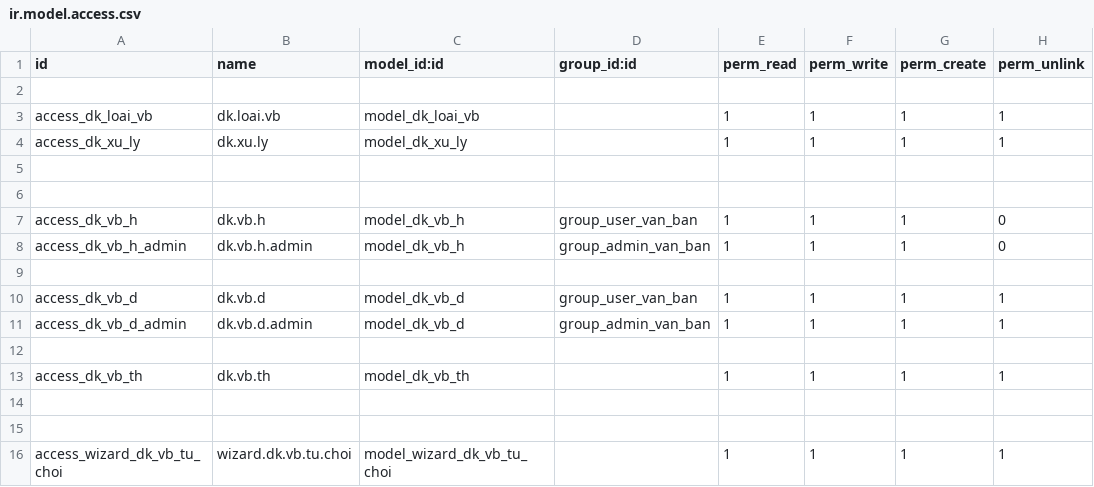
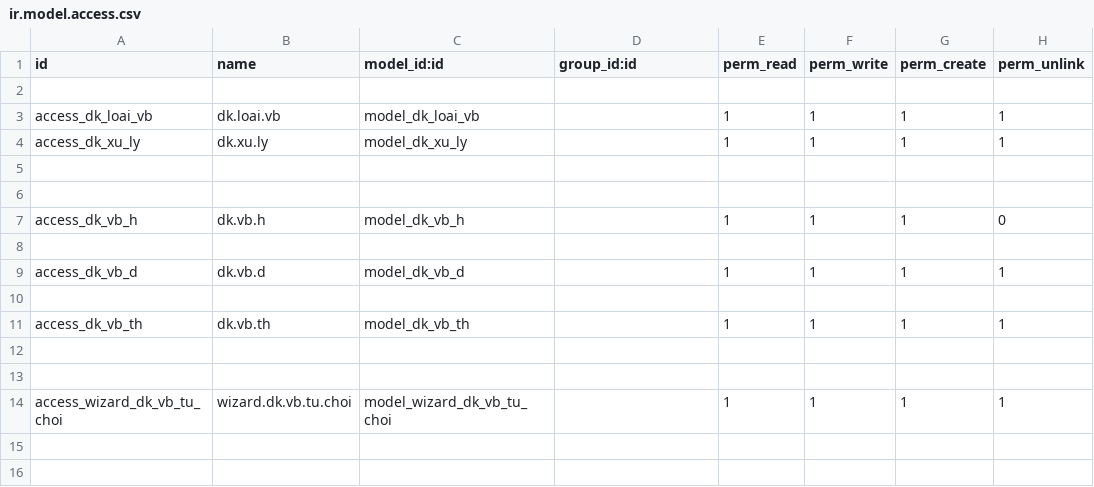
Before and after one commit to sonhasoftware/odoo-customize, a CSV file: sonha_internal_documents/security/ir.model.access.csv, drawn as a sheet.

```diff
--- a/sonha_internal_documents/security/ir.model.access.csv
+++ b/sonha_internal_documents/security/ir.model.access.csv
@@ -6,7 +6,5 @@ access_dk_xu_ly,dk.xu.ly,model_dk_xu_ly,,1,1,1,1
 
-access_dk_vb_h,dk.vb.h,model_dk_vb_h,group_user_van_ban,1,1,1,0
-access_dk_vb_h_admin,dk.vb.h.admin,model_dk_vb_h,group_admin_van_ban,1,1,1,0
+access_dk_vb_h,dk.vb.h,model_dk_vb_h,,1,1,1,0
 
-access_dk_vb_d,dk.vb.d,model_dk_vb_d,group_user_van_ban,1,1,1,1
-access_dk_vb_d_admin,dk.vb.d.admin,model_dk_vb_d,group_admin_van_ban,1,1,1,1
+access_dk_vb_d,dk.vb.d,model_dk_vb_d,,1,1,1,1
 
```
Also changed, not shown: 7 other files.
